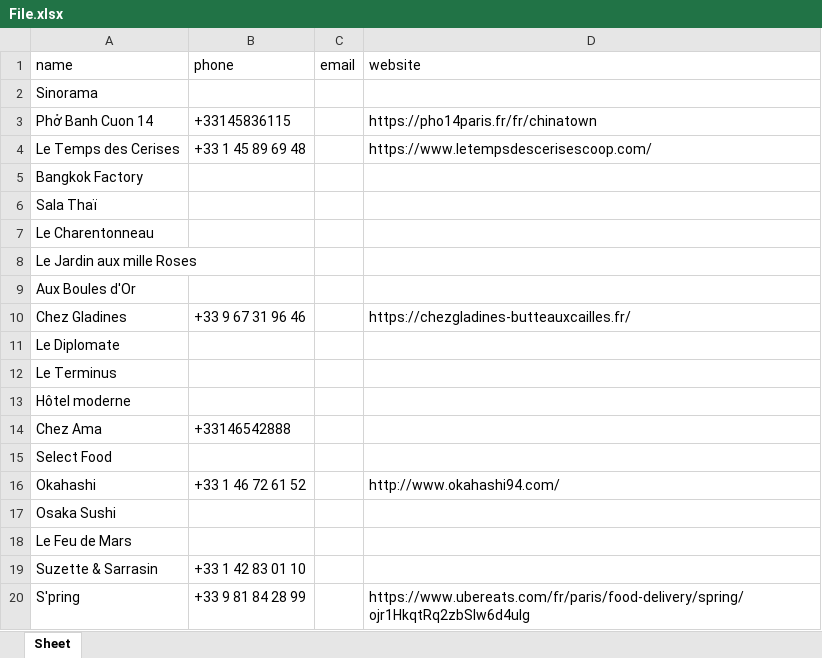
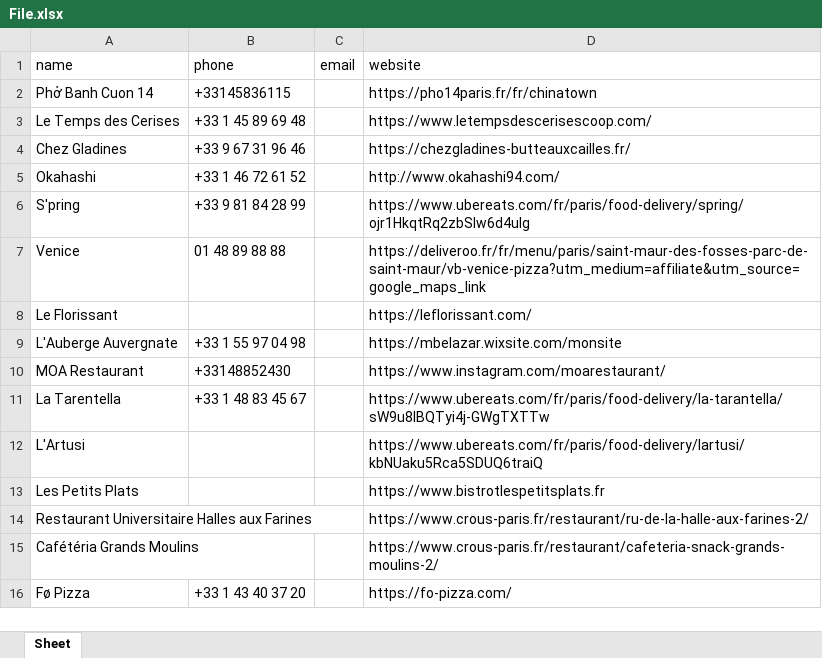
Before and after one commit to minatsukix86/n8n, an Excel workbook: exports/File.xlsx, sheet Sheet, drawn as a sheet; only a part is shown; the shorter side is filled out with more unchanged rows; values as stored, in another font and other column widths than the file's, no borders; the diff covers the shown part only; the diff names each change by its address in the sheet, - before the commit and + after, or states it on an @@ line.

Commit message:
Update

```diff
--- a/exports/File.xlsx (sheet Sheet)
+++ b/exports/File.xlsx (sheet Sheet)
-row 2: Sinorama
-row 5: Bangkok Factory
-row 6: Sala Thaï
-row 7: Le Charentonneau
-row 8: Le Jardin aux mille Roses
-row 9: Aux Boules d'Or
-row 11: Le Diplomate
-row 12: Le Terminus
-row 13: Hôtel moderne
-row 14: Chez Ama | +33146542888
-row 15: Select Food
-row 17: Osaka Sushi
-row 18: Le Feu de Mars
-row 19: Suzette & Sarrasin | +33 1 42 83 01 10
```
Also changed, not shown: 827 removed rows elsewhere in this sheet.
